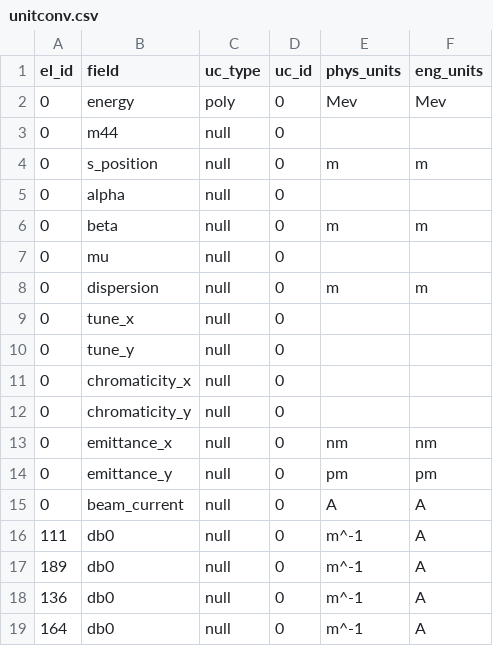
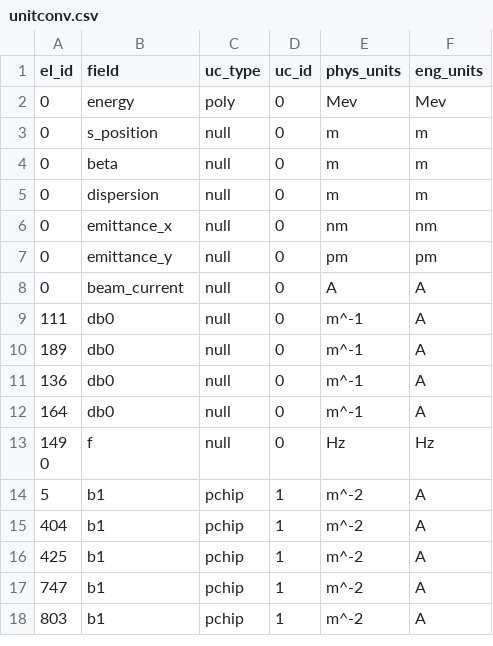
Before and after one commit to DiamondLightSource/pytac, a CSV file: pytac/data/DIAD/unitconv.csv, drawn as a sheet; only a part is shown; the shorter side is filled out with more unchanged rows; the diff names each change by its address in the sheet, - before the commit and + after, or states it on an @@ line.

Commit message:
Remove redundant lines from load_unitconv.m and thus the .csv files.

```diff
--- a/pytac/data/DIAD/unitconv.csv
+++ b/pytac/data/DIAD/unitconv.csv
-row 3: 0 | m44 | null | 0
-row 5: 0 | alpha | null | 0
-row 7: 0 | mu | null | 0
-row 9: 0 | tune_x | null | 0
-row 10: 0 | tune_y | null | 0
-row 11: 0 | chromaticity_x | null | 0
-row 12: 0 | chromaticity_y | null | 0
```
Also changed, not shown: 1 other file.
